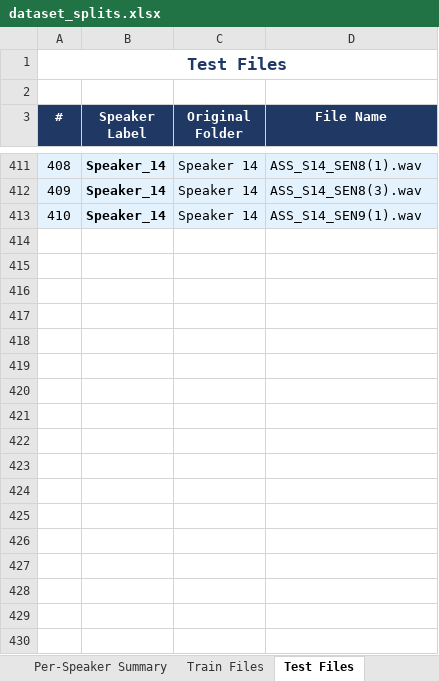
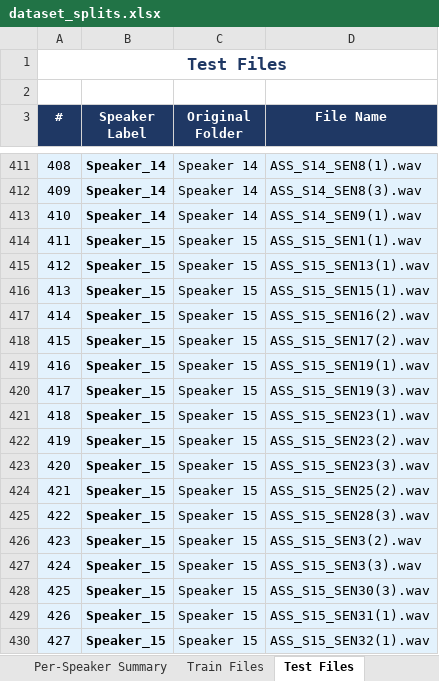
Before and after one commit to krishnamonidas1/AI-BASED-UNIFIED-FRAMEWORK-FOR-SPEAKER-IDENTIFICATION-AND-VERIFICATION-IN-ASSAMESE-LANGUAGE, an Excel workbook: results/dataset_splits.xlsx, sheet Test Files, drawn as a sheet; only a part is shown, gaps mark what is left out; values as stored, in another font and other column widths than the file's, no borders; the diff covers the shown part only; the diff names each change by its address in the sheet, - before the commit and + after, or states it on an @@ line.

```diff
--- a/results/dataset_splits.xlsx (sheet Test Files)
+++ b/results/dataset_splits.xlsx (sheet Test Files)
+row 414: 411 | Speaker_15 | Speaker 15 | ASS_S15_SEN1(1).wav
+row 415: 412 | Speaker_15 | Speaker 15 | ASS_S15_SEN13(1).wav
+row 416: 413 | Speaker_15 | Speaker 15 | ASS_S15_SEN15(1).wav
+row 417: 414 | Speaker_15 | Speaker 15 | ASS_S15_SEN16(2).wav
+row 418: 415 | Speaker_15 | Speaker 15 | ASS_S15_SEN17(2).wav
+row 419: 416 | Speaker_15 | Speaker 15 | ASS_S15_SEN19(1).wav
+row 420: 417 | Speaker_15 | Speaker 15 | ASS_S15_SEN19(3).wav
+row 421: 418 | Speaker_15 | Speaker 15 | ASS_S15_SEN23(1).wav
+row 422: 419 | Speaker_15 | Speaker 15 | ASS_S15_SEN23(2).wav
+row 423: 420 | Speaker_15 | Speaker 15 | ASS_S15_SEN23(3).wav
+row 424: 421 | Speaker_15 | Speaker 15 | ASS_S15_SEN25(2).wav
+row 425: 422 | Speaker_15 | Speaker 15 | ASS_S15_SEN28(3).wav
+row 426: 423 | Speaker_15 | Speaker 15 | ASS_S15_SEN3(2).wav
+row 427: 424 | Speaker_15 | Speaker 15 | ASS_S15_SEN3(3).wav
+row 428: 425 | Speaker_15 | Speaker 15 | ASS_S15_SEN30(3).wav
+row 429: 426 | Speaker_15 | Speaker 15 | ASS_S15_SEN31(1).wav
+row 430: 427 | Speaker_15 | Speaker 15 | ASS_S15_SEN32(1).wav
```
Also changed, not shown: 208 added rows, 36 removed rows, 78 edited cells and row numbers in column A elsewhere in this sheet, sheet Full Split Detail, sheet Train Files, sheet Per-Speaker Summary, 18 other files.
